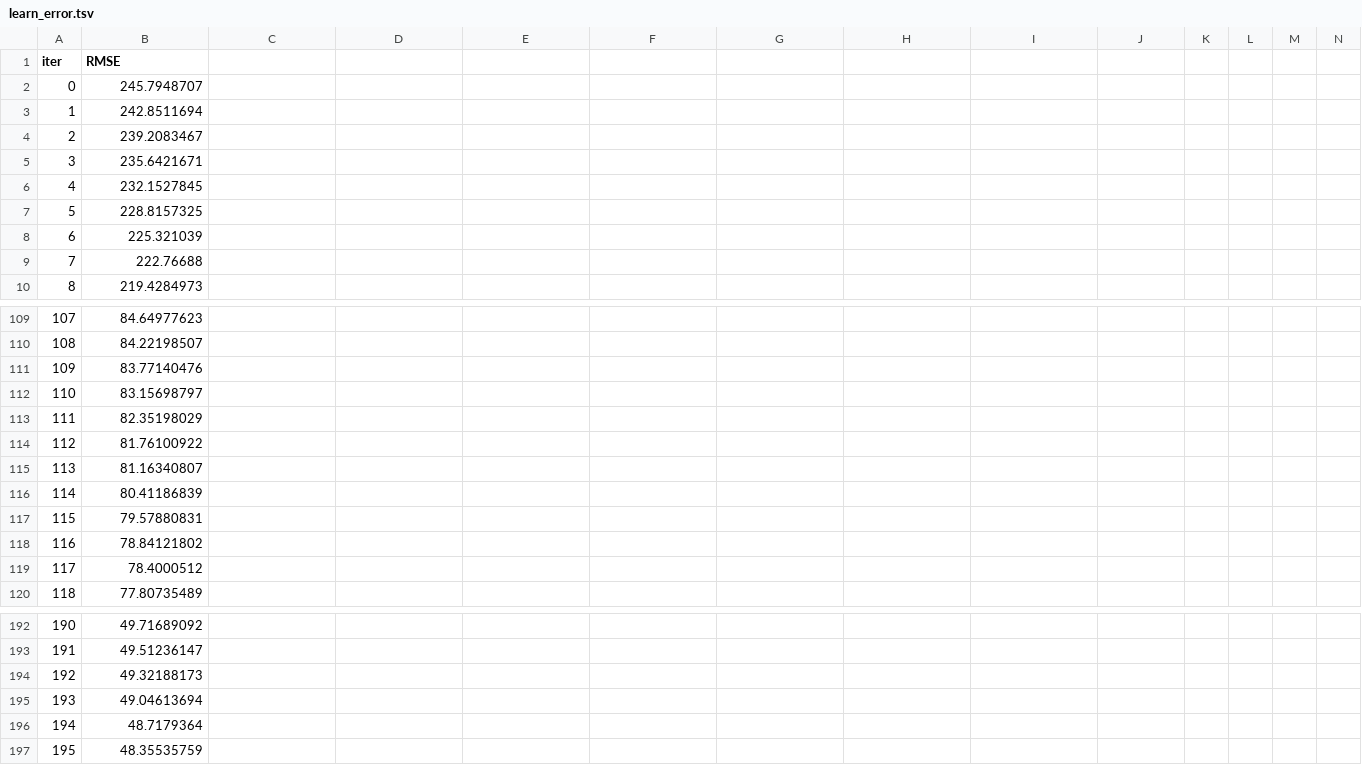
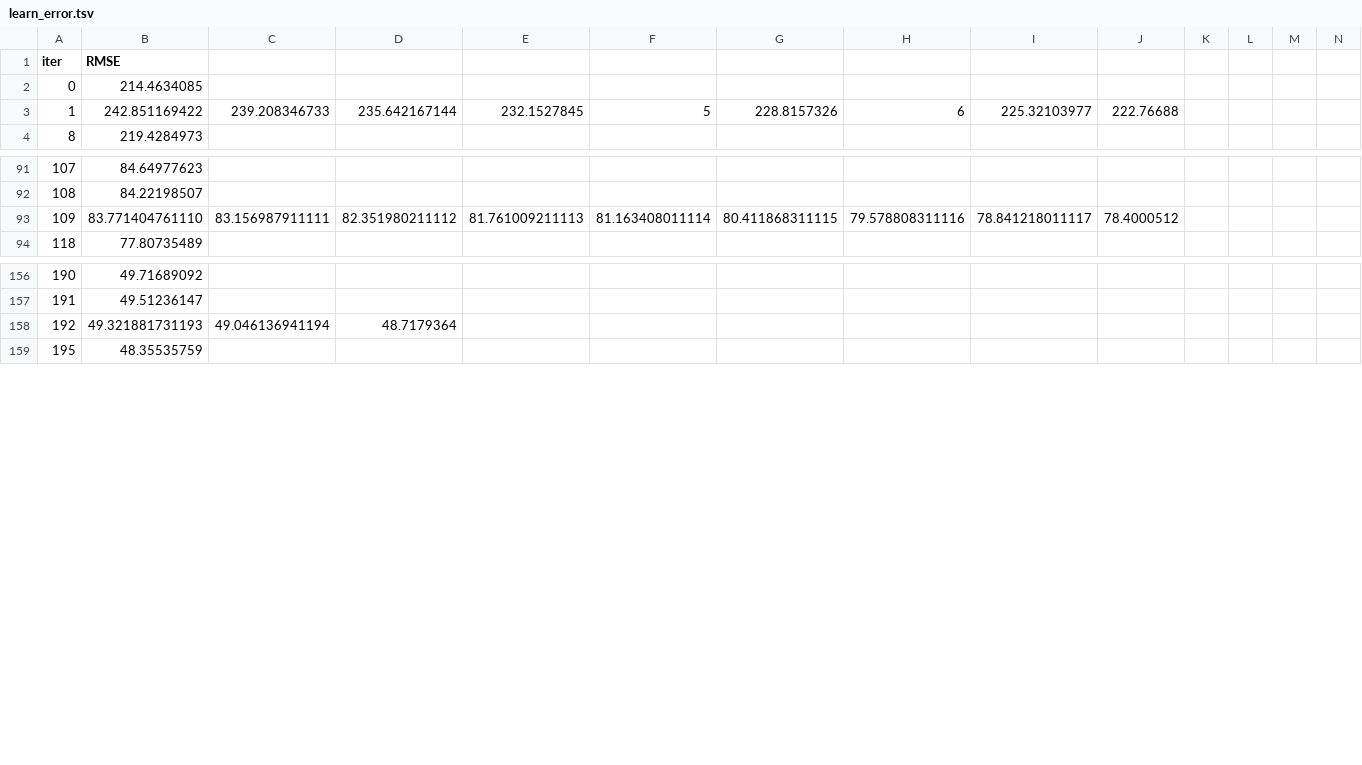
Before and after one commit to diegojeda/Prediccion-NPT, a TSV file: catboost_info/learn_error.tsv, drawn as a sheet; only a part is shown, gaps mark what is left out; removed rows and columns are numbered as before the commit, all else as after; rows hold the shown columns only; the diff covers the shown part only; the diff names each change by its address in the sheet, - before the commit and + after, or states it on an @@ line.

```diff
--- a/catboost_info/learn_error.tsv
+++ b/catboost_info/learn_error.tsv
-B2 (RMSE): 245.7948707
+B2 (RMSE): 214.4634085
-row 3: 1 | 242.8511694
-row 4: 2 | 239.2083467
-row 5: 3 | 235.6421671
-row 6: 4 | 232.1527845
-row 7: 5 | 228.8157325
-row 8: 6 | 225.321039
-row 9: 7 | 222.76688
+row 3: 1 | 242.851169422 | 239.208346733 | 235.642167144 | 232.1527845 | 5 | 228.8157326 | 6 | 225.32103977 | 222.76688
-row 111: 109 | 83.77140476
-row 112: 110 | 83.15698797
-row 113: 111 | 82.35198029
-row 114: 112 | 81.76100922
-row 115: 113 | 81.16340807
-row 116: 114 | 80.41186839
-row 117: 115 | 79.57880831
-row 118: 116 | 78.84121802
-row 119: 117 | 78.4000512
+row 93: 109 | 83.771404761110 | 83.156987911111 | 82.351980211112 | 81.761009211113 | 81.163408011114 | 80.411868311115 | 79.578808311116 | 78.841218011117 | 78.4000512
-row 194: 192 | 49.32188173
-row 195: 193 | 49.04613694
-row 196: 194 | 48.7179364
+row 158: 192 | 49.321881731193 | 49.046136941194 | 48.7179364
```
Also changed, not shown: 2 added rows and 24 removed rows elsewhere in this file, catboost_info/time_left.tsv, 4 other files.
